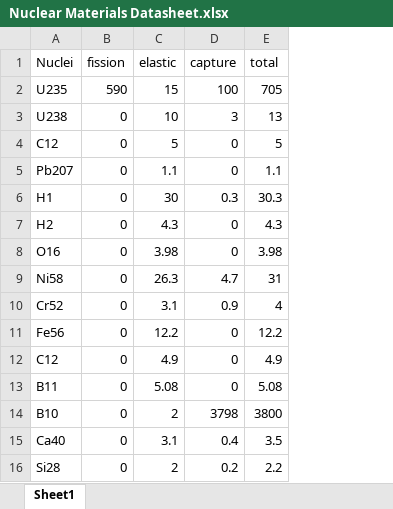
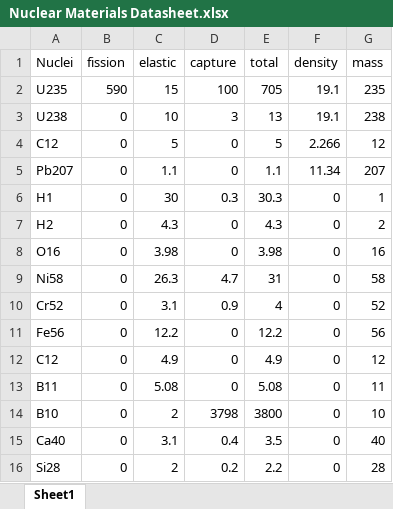
Before and after one commit to elichad/eew-nuclear, an Excel workbook: Nuclear Materials Datasheet.xlsx, sheet Sheet1, drawn as a sheet; values as stored, in another font and other column widths than the file's, no borders; the diff names each change by its address in the sheet, - before the commit and + after, or states it on an @@ line.

```diff
--- a/Nuclear Materials Datasheet.xlsx (sheet Sheet1)
+++ b/Nuclear Materials Datasheet.xlsx (sheet Sheet1)
+column F (density), rows 2-16: 19.1 | 19.1 | 2.266 | 11.34 | 0 | 0 | 0 | 0 | 0 | 0 | 0 | 0 | 0 | 0 | 0
+column G (mass), rows 2-16: 235 | 238 | 12 | 207 | 1 | 2 | 16 | 58 | 52 | 56 | 12 | 11 | 10 | 40 | 28
```
Also changed, not shown: 2 other files.
